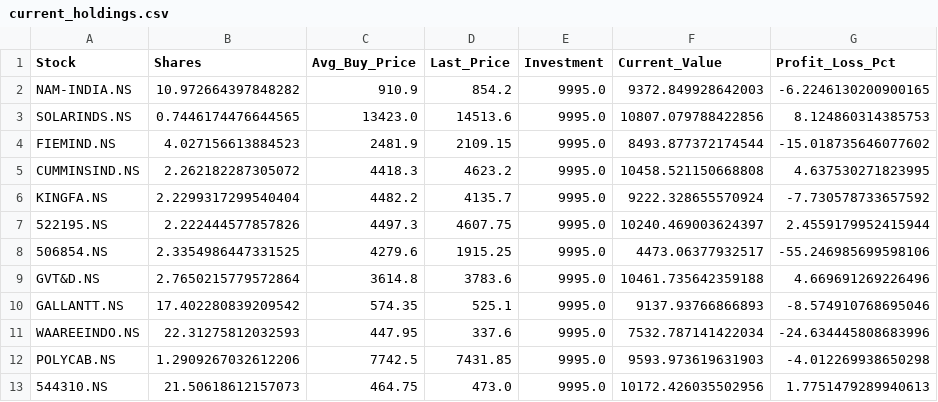
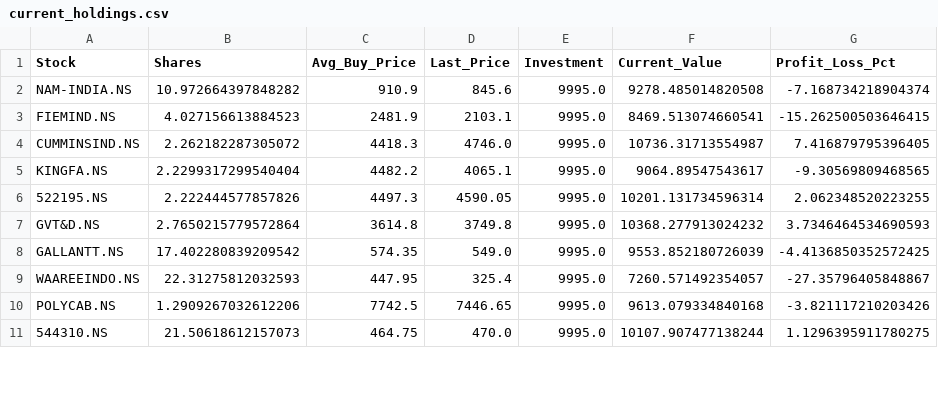
Before and after one commit to hitkarsh-singh/screener-tracker, a CSV file: data/current_holdings.csv, drawn as a sheet; only a part is shown; the diff covers the shown part only.

```diff
--- a/data/current_holdings.csv
+++ b/data/current_holdings.csv
@@ -1,13 +1,11 @@
 Stock,Shares,Avg_Buy_Price,Last_Price,Investment,Current_Value,Profit_Loss_Pct
-NAM-INDIA.NS,10.972664397848282,910.9,854.2,9995.0,9372.849928642003,-6.2246130200900165
-SOLARINDS.NS,0.7446174476644565,13423.0,14513.6,9995.0,10807.079788422856,8.124860314385753
-FIEMIND.NS,4.027156613884523,2481.9,2109.15,9995.0,8493.877372174544,-15.018735646077602
-CUMMINSIND.NS,2.262182287305072,4418.3,4623.2,9995.0,10458.521150668808,4.637530271823995
-KINGFA.NS,2.2299317299540404,4482.2,4135.7,9995.0,9222.328655570924,-7.730578733657592
-522195.NS,2.222444577857826,4497.3,4607.75,9995.0,10240.469003624397,2.4559179952415944
-506854.NS,2.3354986447331525,4279.6,1915.25,9995.0,4473.06377932517,-55.246985699598106
-GVT&D.NS,2.7650215779572864,3614.8,3783.6,9995.0,10461.735642359188,4.669691269226496
-GALLANTT.NS,17.402280839209542,574.35,525.1,9995.0,9137.93766866893,-8.574910768695046
-WAAREEINDO.NS,22.31275812032593,447.95,337.6,9995.0,7532.787141422034,-24.634445808683996
-POLYCAB.NS,1.2909267032612206,7742.5,7431.85,9995.0,9593.973619631903,-4.012269938650298
-544310.NS,21.50618612157073,464.75,473.0,9995.0,10172.426035502956,1.7751479289940613
+NAM-INDIA.NS,10.972664397848282,910.9,845.6,9995.0,9278.485014820508,-7.168734218904374
+FIEMIND.NS,4.027156613884523,2481.9,2103.1,9995.0,8469.513074660541,-15.262500503646415
+CUMMINSIND.NS,2.262182287305072,4418.3,4746.0,9995.0,10736.31713554987,7.416879795396405
+KINGFA.NS,2.2299317299540404,4482.2,4065.1,9995.0,9064.89547543617,-9.30569809468565
+522195.NS,2.222444577857826,4497.3,4590.05,9995.0,10201.131734596314,2.062348520223255
+GVT&D.NS,2.7650215779572864,3614.8,3749.8,9995.0,10368.277913024232,3.7346464534690593
+GALLANTT.NS,17.402280839209542,574.35,549.0,9995.0,9553.852180726039,-4.4136850352572425
+WAAREEINDO.NS,22.31275812032593,447.95,325.4,9995.0,7260.571492354057,-27.35796405848867
+POLYCAB.NS,1.2909267032612206,7742.5,7446.65,9995.0,9613.079334840168,-3.821117210203426
+544310.NS,21.50618612157073,464.75,470.0,9995.0,10107.907477138244,1.1296395911780275
```
Also changed, not shown: 2 added rows, 1 removed row and 78 edited cells elsewhere in this file, data/daily_changes.csv, data/portfolio_value.csv, 3 other files.
